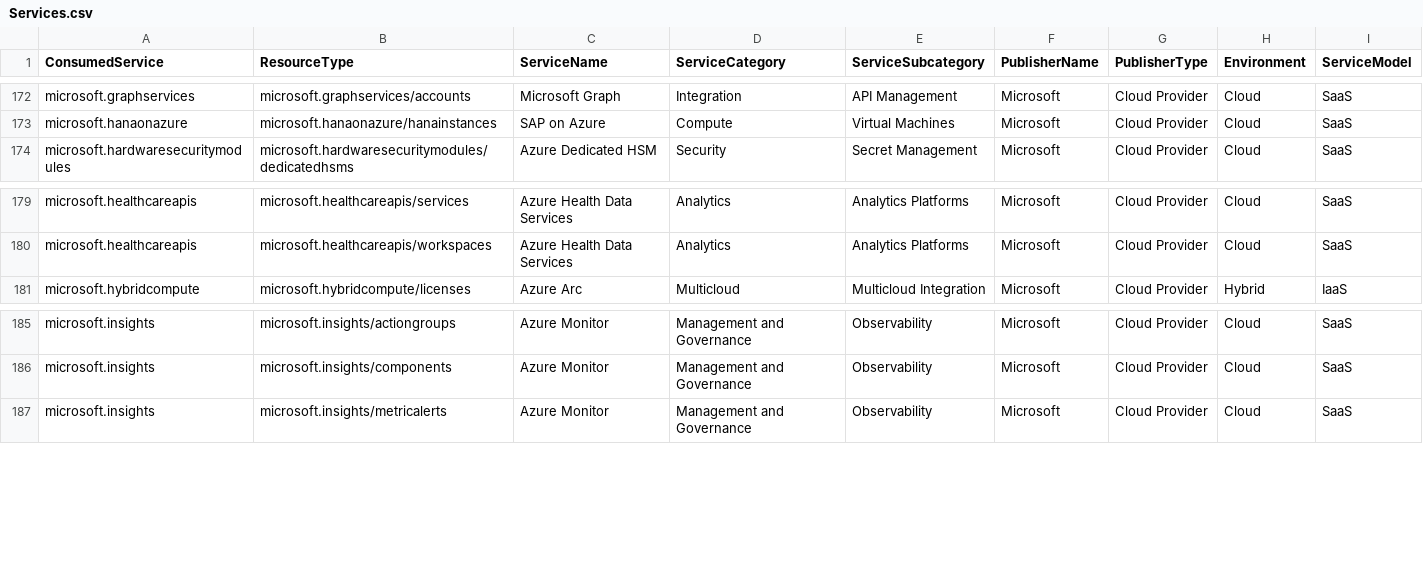
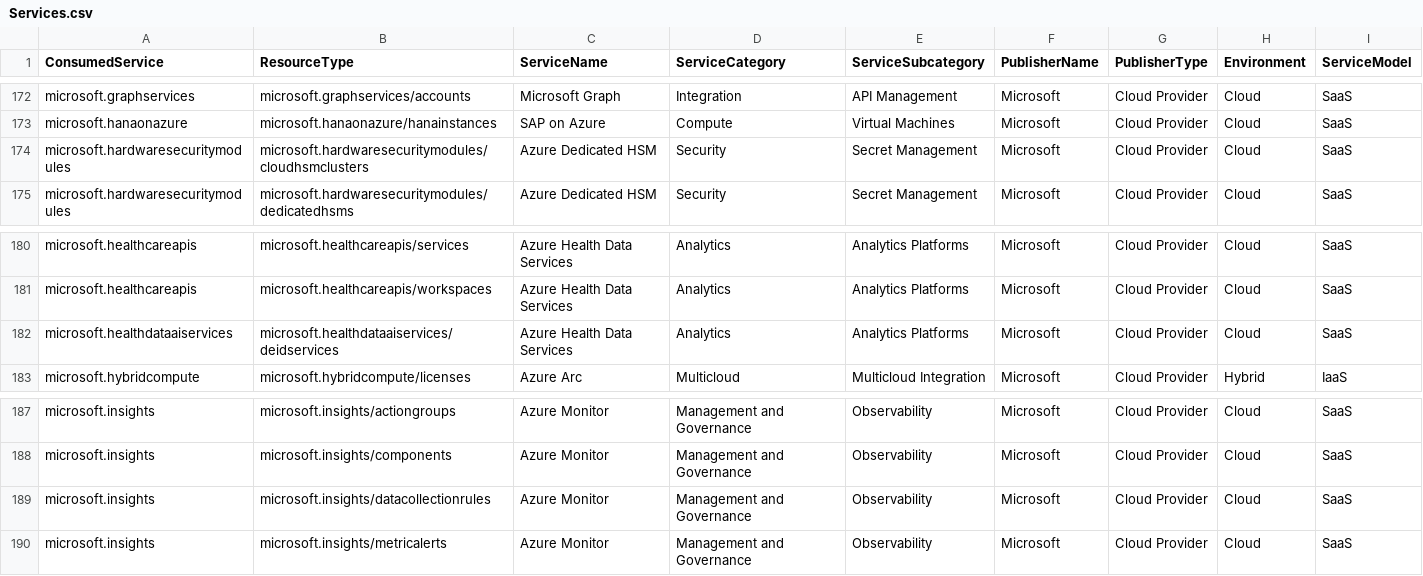
Before and after one commit to microsoft/finops-toolkit, a CSV file: src/open-data/Services.csv, drawn as a sheet; only a part is shown, gaps mark what is left out; the diff names each change by its address in the sheet, - before the commit and + after, or states it on an @@ line.

Commit message:
Update services

```diff
--- a/src/open-data/Services.csv
+++ b/src/open-data/Services.csv
+row 174: microsoft.hardwaresecuritymodules | microsoft.hardwaresecuritymodules/cloudhsmclusters | Azure Dedicated HSM | Security | Secret Management | Microsoft | Cloud Provider | Cloud | SaaS
+row 182: microsoft.healthdataaiservices | microsoft.healthdataaiservices/deidservices | Azure Health Data Services | Analytics | Analytics Platforms | Microsoft | Cloud Provider | Cloud | SaaS
+row 189: microsoft.insights | microsoft.insights/datacollectionrules | Azure Monitor | Management and Governance | Observability | Microsoft | Cloud Provider | Cloud | SaaS
```
Also changed, not shown: 1 other file.
